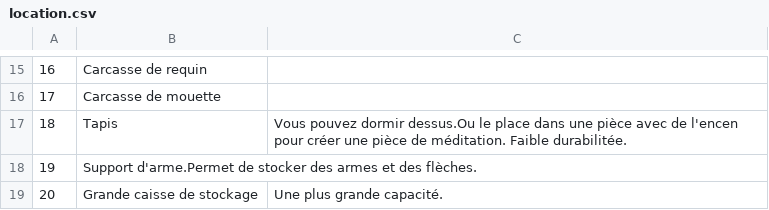
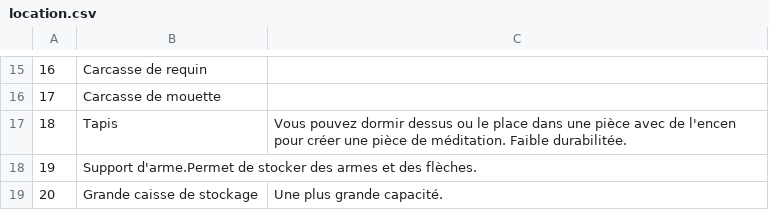
Before and after one commit to justusgamelab2016/LW-translation, a CSV file: language/fr/location.csv, drawn as a sheet; only a part is shown, gaps mark what is left out.

Commit message:
Update location.csv

```diff
--- a/language/fr/location.csv
+++ b/language/fr/location.csv
@@ -16,3 +16,3 @@
 17,Carcasse de mouette,
-18,Tapis,Vous pouvez dormir dessus.Ou le place dans une pièce avec de l'encen pour créer une pièce de méditation. Faible durabilitée.
+18,Tapis,Vous pouvez dormir dessus ou le place dans une pièce avec de l'encen pour créer une pièce de méditation. Faible durabilitée.
 19,Support d'arme.Permet de stocker des armes et des flèches.
```
